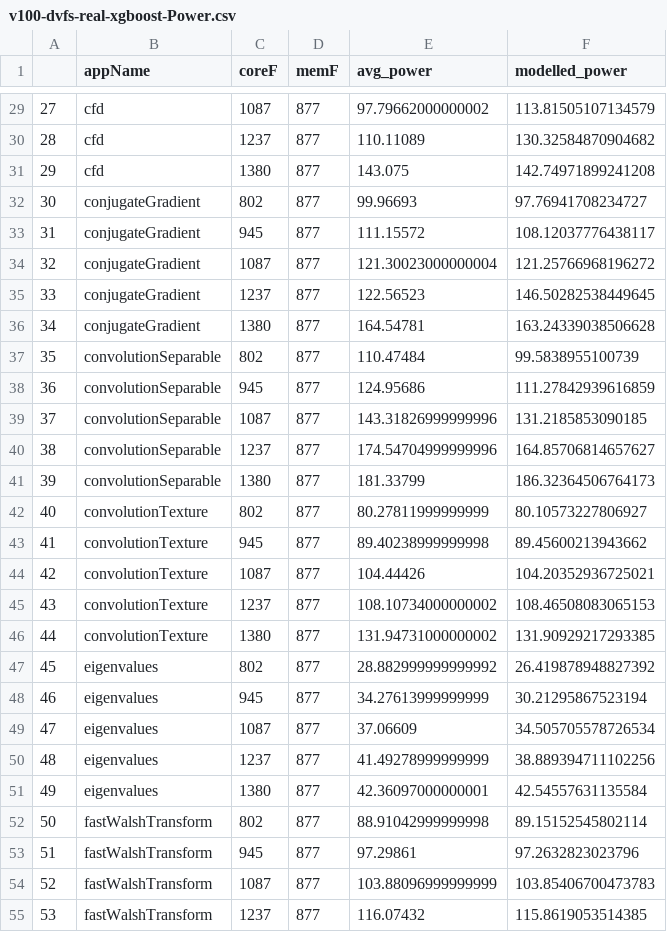
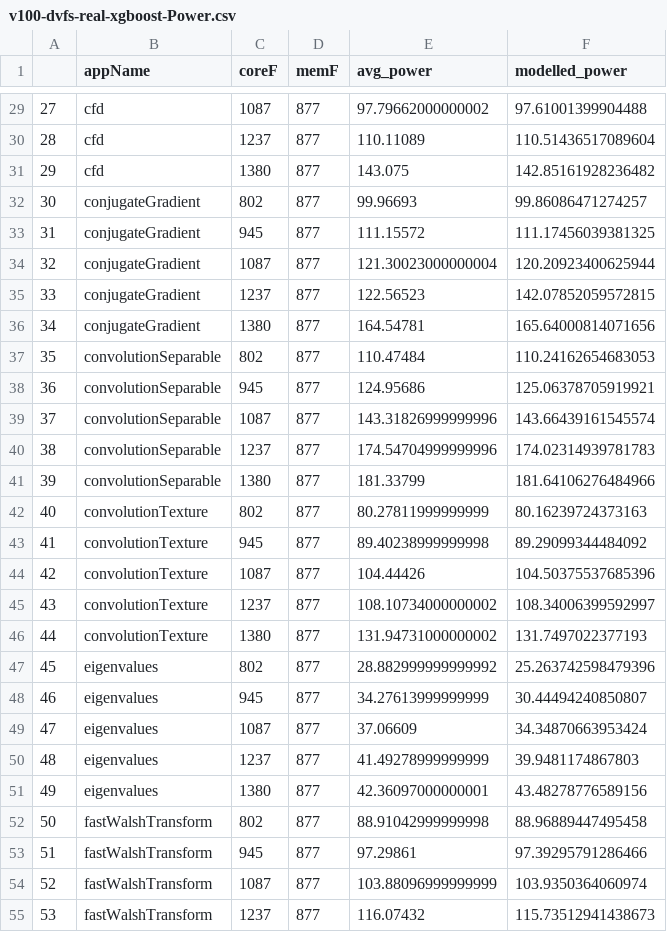
Before and after one commit to blackjack2015/NV-DVFS-Benchmark, a CSV file: csvs/ml/v100-dvfs-real-xgboost-Power.csv, drawn as a sheet; only a part is shown, gaps mark what is left out; the diff covers the shown part only.

```diff
--- a/csvs/ml/v100-dvfs-real-xgboost-Power.csv
+++ b/csvs/ml/v100-dvfs-real-xgboost-Power.csv
@@ -29,27 +29,27 @@
-27,cfd,1087,877,97.79662000000002,113.81505107134579
-28,cfd,1237,877,110.11089,130.32584870904682
-29,cfd,1380,877,143.075,142.74971899241208
-30,conjugateGradient,802,877,99.96693,97.76941708234727
-31,conjugateGradient,945,877,111.15572,108.12037776438117
-32,conjugateGradient,1087,877,121.30023000000004,121.25766968196272
-33,conjugateGradient,1237,877,122.56523,146.50282538449645
-34,conjugateGradient,1380,877,164.54781,163.24339038506628
-35,convolutionSeparable,802,877,110.47484,99.5838955100739
-36,convolutionSeparable,945,877,124.95686,111.27842939616859
-37,convolutionSeparable,1087,877,143.31826999999996,131.2185853090185
-38,convolutionSeparable,1237,877,174.54704999999996,164.85706814657627
-39,convolutionSeparable,1380,877,181.33799,186.32364506764173
-40,convolutionTexture,802,877,80.27811999999999,80.10573227806927
-41,convolutionTexture,945,877,89.40238999999998,89.45600213943662
-42,convolutionTexture,1087,877,104.44426,104.20352936725021
-43,convolutionTexture,1237,877,108.10734000000002,108.46508083065153
-44,convolutionTexture,1380,877,131.94731000000002,131.90929217293385
-45,eigenvalues,802,877,28.882999999999992,26.419878948827392
-46,eigenvalues,945,877,34.27613999999999,30.21295867523194
-47,eigenvalues,1087,877,37.06609,34.505705578726534
-48,eigenvalues,1237,877,41.49278999999999,38.889394711102256
-49,eigenvalues,1380,877,42.36097000000001,42.54557631135584
-50,fastWalshTransform,802,877,88.91042999999998,89.15152545802114
-51,fastWalshTransform,945,877,97.29861,97.2632823023796
-52,fastWalshTransform,1087,877,103.88096999999999,103.85406700473783
-53,fastWalshTransform,1237,877,116.07432,115.8619053514385
+27,cfd,1087,877,97.79662000000002,97.61001399904488
+28,cfd,1237,877,110.11089,110.51436517089604
+29,cfd,1380,877,143.075,142.85161928236482
+30,conjugateGradient,802,877,99.96693,99.86086471274257
+31,conjugateGradient,945,877,111.15572,111.17456039381325
+32,conjugateGradient,1087,877,121.30023000000004,120.20923400625944
+33,conjugateGradient,1237,877,122.56523,142.07852059572815
+34,conjugateGradient,1380,877,164.54781,165.64000814071656
+35,convolutionSeparable,802,877,110.47484,110.24162654683053
+36,convolutionSeparable,945,877,124.95686,125.06378705919921
+37,convolutionSeparable,1087,877,143.31826999999996,143.66439161545574
+38,convolutionSeparable,1237,877,174.54704999999996,174.02314939781783
+39,convolutionSeparable,1380,877,181.33799,181.64106276484966
+40,convolutionTexture,802,877,80.27811999999999,80.16239724373163
+41,convolutionTexture,945,877,89.40238999999998,89.29099344484092
+42,convolutionTexture,1087,877,104.44426,104.50375537685396
+43,convolutionTexture,1237,877,108.10734000000002,108.34006399592997
+44,convolutionTexture,1380,877,131.94731000000002,131.7497022377193
+45,eigenvalues,802,877,28.882999999999992,25.263742598479396
+46,eigenvalues,945,877,34.27613999999999,30.44494240850807
+47,eigenvalues,1087,877,37.06609,34.34870663953424
+48,eigenvalues,1237,877,41.49278999999999,39.9481174867803
+49,eigenvalues,1380,877,42.36097000000001,43.48278776589156
+50,fastWalshTransform,802,877,88.91042999999998,88.96889447495458
+51,fastWalshTransform,945,877,97.29861,97.39295791286466
+52,fastWalshTransform,1087,877,103.88096999999999,103.9350364060974
+53,fastWalshTransform,1237,877,116.07432,115.73512941438673
```
Also changed, not shown: 118 edited cells elsewhere in this file, 5 other files.
